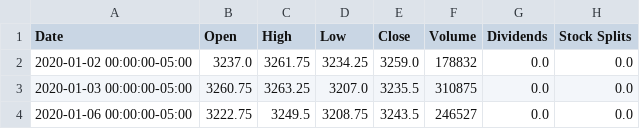
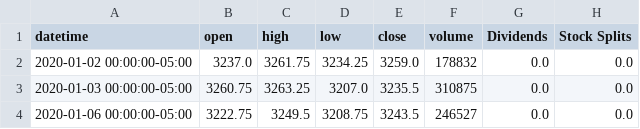
Before and after one commit to aachen-investment-club/backtest-cpp, a CSV file: data/archive/MES.csv, drawn as a sheet; only a part is shown.

Commit message:
Implement binary file loading * Adjust loadCSV and loadAllCSVs to work with the binary format * Adjust workflow in main to work with the new * Organize data directory * Improve variable naming in symbol_dictionary class * formatting all code via clangtidy * Add new performance log * Update readme * Adjust tests to make the project build: NEEDS FIXING I should really start committing to git after implementing ONE new change instead of a day's work lmao

```diff
--- a/data/archive/MES.csv
+++ b/data/archive/MES.csv
@@ -1,2 +1,2 @@
-Date,Open,High,Low,Close,Volume,Dividends,Stock Splits
+datetime,open,high,low,close,volume,Dividends,Stock Splits
 2020-01-02 00:00:00-05:00,3237.0,3261.75,3234.25,3259.0,178832,0.0,0.0
```
Also changed, not shown: 15 other files.
